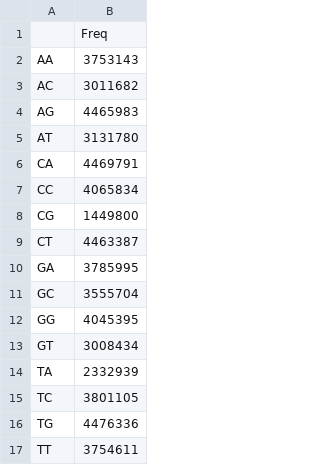
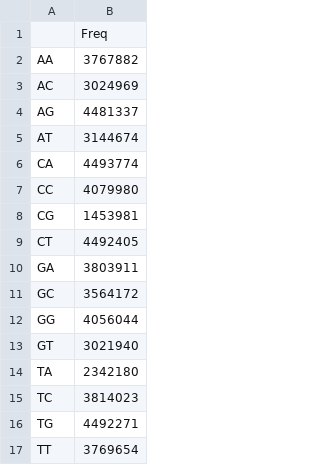
Before and after one commit to steverozen/ICAMS, a CSV file: data-raw/new_masked_abundance/GRCh38_masked_exome_2bp.csv, drawn as a sheet.

```diff
--- a/data-raw/new_masked_abundance/GRCh38_masked_exome_2bp.csv
+++ b/data-raw/new_masked_abundance/GRCh38_masked_exome_2bp.csv
@@ -1,17 +1,17 @@
 "","Freq"
-"AA",3753143
-"AC",3011682
-"AG",4465983
-"AT",3131780
-"CA",4469791
-"CC",4065834
-"CG",1449800
-"CT",4463387
-"GA",3785995
-"GC",3555704
-"GG",4045395
-"GT",3008434
-"TA",2332939
-"TC",3801105
-"TG",4476336
-"TT",3754611
+"AA",3767882
+"AC",3024969
+"AG",4481337
+"AT",3144674
+"CA",4493774
+"CC",4079980
+"CG",1453981
+"CT",4492405
+"GA",3803911
+"GC",3564172
+"GG",4056044
+"GT",3021940
+"TA",2342180
+"TC",3814023
+"TG",4492271
+"TT",3769654
```
Also changed, not shown: data-raw/new_masked_abundance/GRCh38_masked_exome_3bp.csv, data-raw/new_masked_abundance/GRCh38_masked_exome_4bp.csv, 15 other files.
